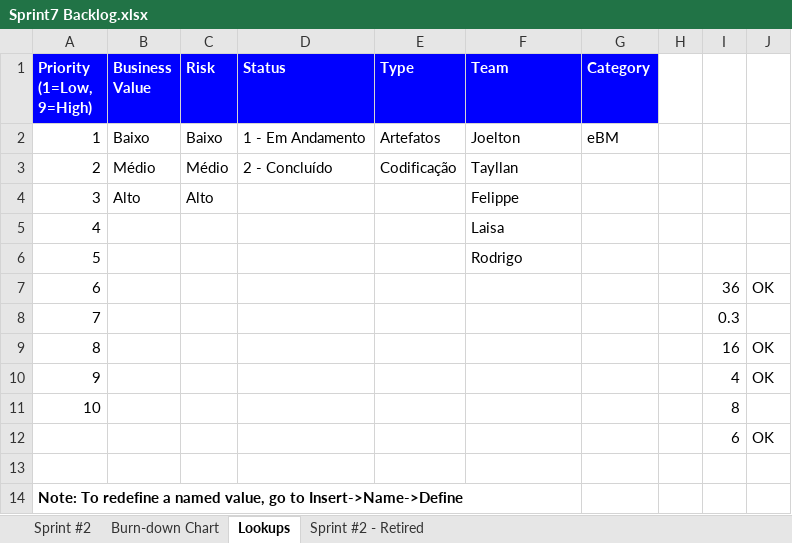
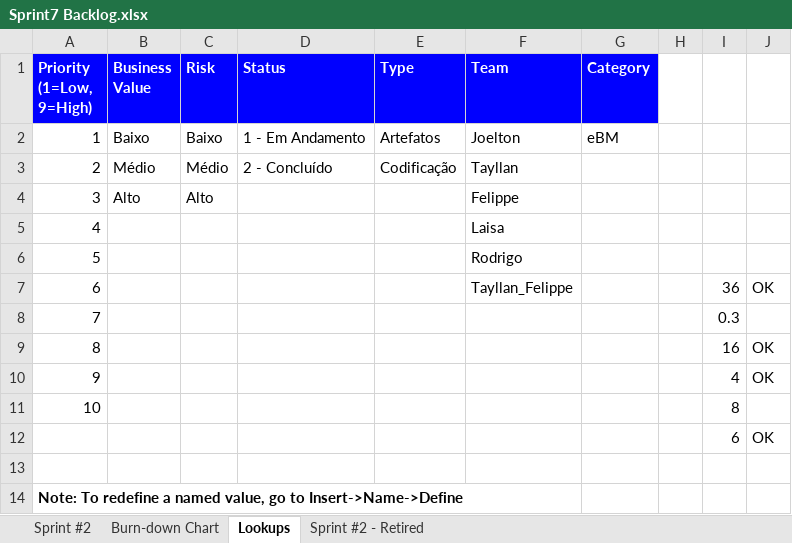
Before and after one commit to tayllan/Projeto-e-Commerce, an Excel workbook: docs/Sprints Backlogs/Sprint7 Backlog.xlsx, sheet Lookups, drawn as a sheet; values as stored, in another font and other column widths than the file's, no borders; the diff names each change by its address in the sheet, - before the commit and + after, or states it on an @@ line.

```diff
--- a/docs/Sprints Backlogs/Sprint7 Backlog.xlsx (sheet Lookups)
+++ b/docs/Sprints Backlogs/Sprint7 Backlog.xlsx (sheet Lookups)
-F7 (Team): (empty)
+F7 (Team): Tayllan_Felippe
```
Also changed, not shown: sheet Sprint #2, charts or pictures, docs/Sprints Backlogs/Sprint2 Backlog.xlsx, docs/Sprints Backlogs/Sprint3 Backlog.xlsx, 11 other files.
